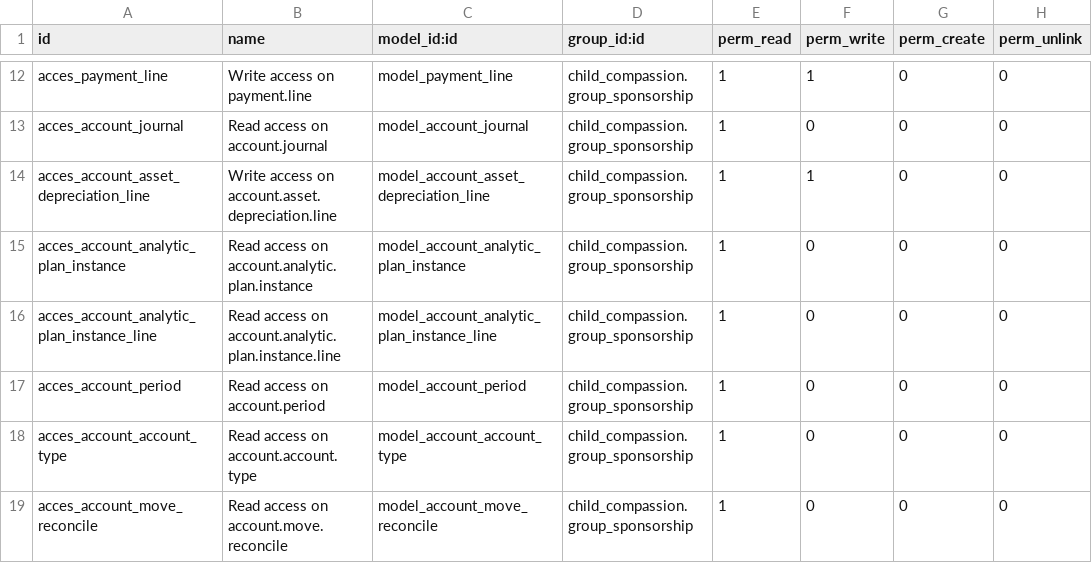
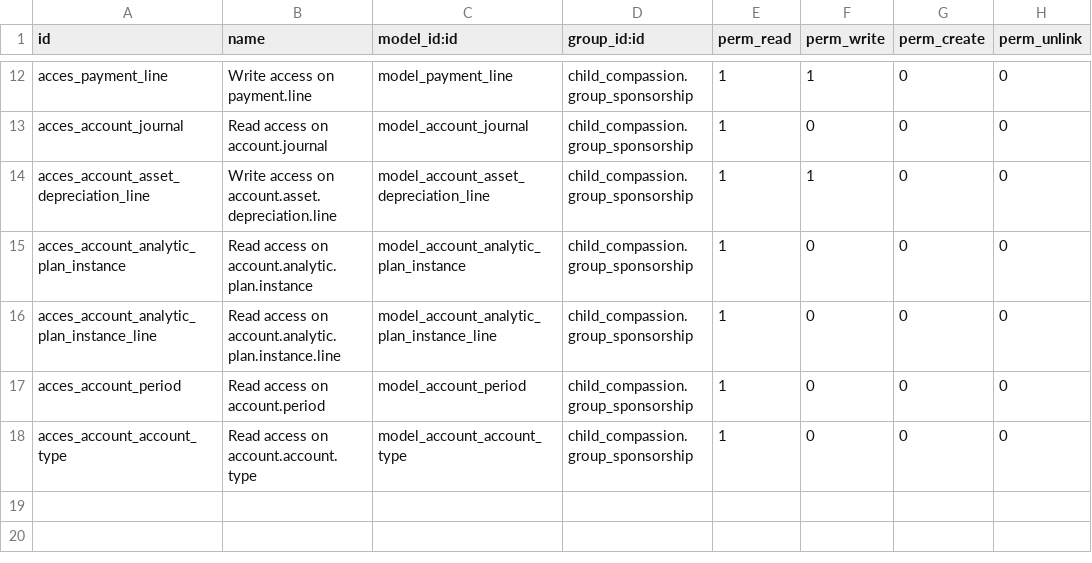
Before and after one commit to CompassionCH/compassion-modules, a CSV file: sponsorship_compassion/security/ir.model.access.csv, drawn as a sheet; only a part is shown, gaps mark what is left out.

```diff
--- a/sponsorship_compassion/security/ir.model.access.csv
+++ b/sponsorship_compassion/security/ir.model.access.csv
@@ -18,2 +18 @@
 "acces_account_account_type","Read access on account.account.type","model_account_account_type","child_compassion.group_sponsorship",1,0,0,0
-"acces_account_move_reconcile","Read access on account.move.reconcile","model_account_move_reconcile","child_compassion.group_sponsorship",1,0,0,0
```
Also changed, not shown: 5 other files.
